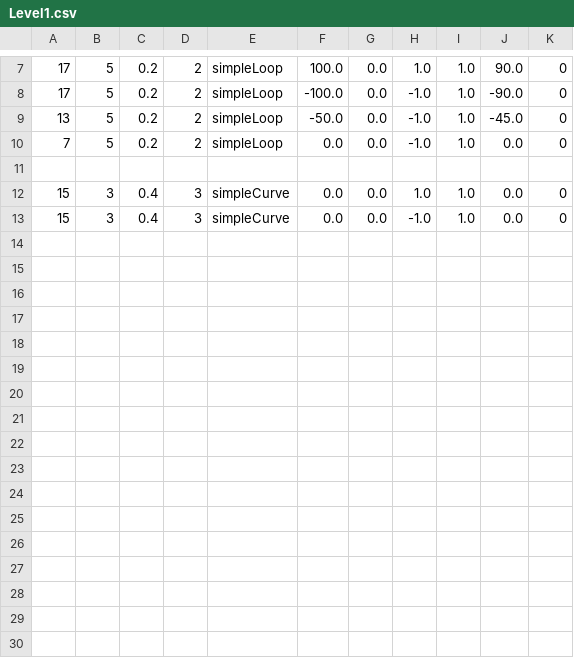
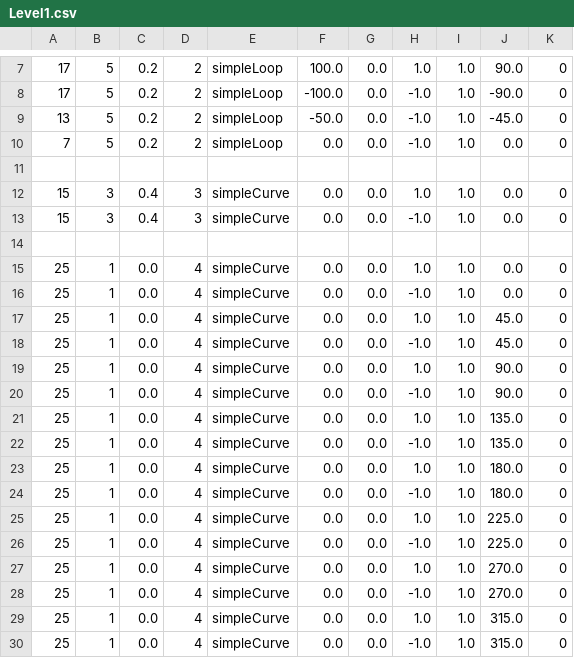
Before and after one commit to Knose1/RayLib_SHMUP, a CSV file: RayLib_SHMUP/assets/Shmup/Levels/Level1.csv, drawn as a sheet; only a part is shown, gaps mark what is left out.

Commit message:
Modified level 1

```diff
--- a/RayLib_SHMUP/assets/Shmup/Levels/Level1.csv
+++ b/RayLib_SHMUP/assets/Shmup/Levels/Level1.csv
@@ -13 +13,18 @@
 15; 3; 0.4; 3; simpleCurve; 0.0; 0.0; -1.0;  1.0; 0.0; 0
+
+25; 1; 0.0; 4; simpleCurve; 0.0; 0.0;  1.0;  1.0;   0.0; 0
+25; 1; 0.0; 4; simpleCurve; 0.0; 0.0; -1.0;  1.0;   0.0; 0
+25; 1; 0.0; 4; simpleCurve; 0.0; 0.0;  1.0;  1.0;  45.0; 0
+25; 1; 0.0; 4; simpleCurve; 0.0; 0.0; -1.0;  1.0;  45.0; 0
+25; 1; 0.0; 4; simpleCurve; 0.0; 0.0;  1.0;  1.0;  90.0; 0
+25; 1; 0.0; 4; simpleCurve; 0.0; 0.0; -1.0;  1.0;  90.0; 0
+25; 1; 0.0; 4; simpleCurve; 0.0; 0.0;  1.0;  1.0; 135.0; 0
+25; 1; 0.0; 4; simpleCurve; 0.0; 0.0; -1.0;  1.0; 135.0; 0
+25; 1; 0.0; 4; simpleCurve; 0.0; 0.0;  1.0;  1.0; 180.0; 0
+25; 1; 0.0; 4; simpleCurve; 0.0; 0.0; -1.0;  1.0; 180.0; 0
+25; 1; 0.0; 4; simpleCurve; 0.0; 0.0;  1.0;  1.0; 225.0; 0
+25; 1; 0.0; 4; simpleCurve; 0.0; 0.0; -1.0;  1.0; 225.0; 0
+25; 1; 0.0; 4; simpleCurve; 0.0; 0.0;  1.0;  1.0; 270.0; 0
+25; 1; 0.0; 4; simpleCurve; 0.0; 0.0; -1.0;  1.0; 270.0; 0
+25; 1; 0.0; 4; simpleCurve; 0.0; 0.0;  1.0;  1.0; 315.0; 0
+25; 1; 0.0; 4; simpleCurve; 0.0; 0.0; -1.0;  1.0; 315.0; 0
```
